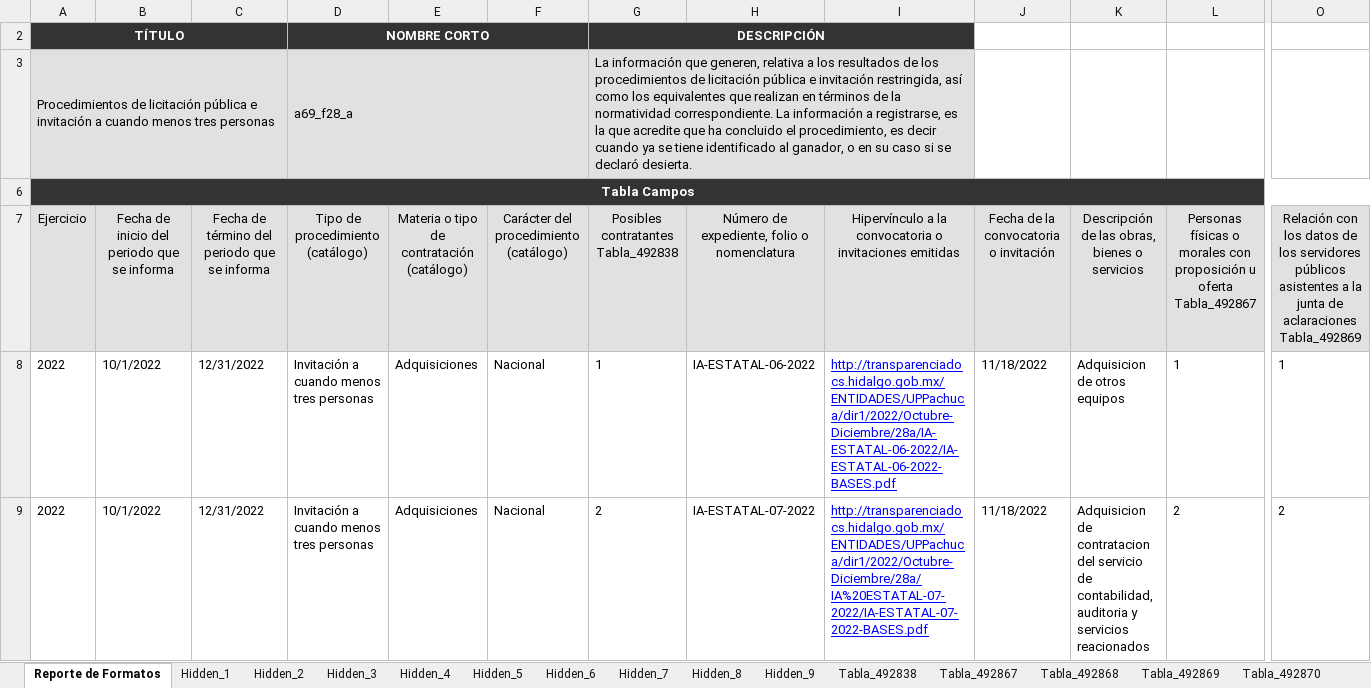
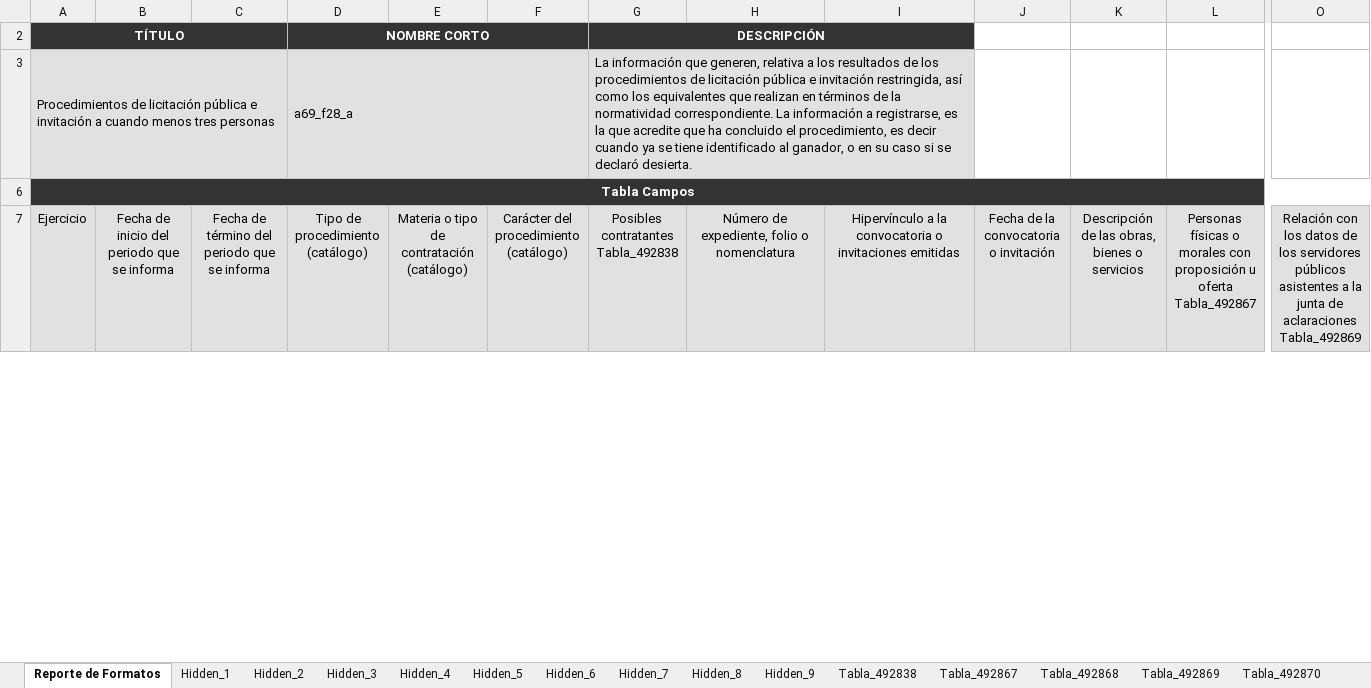
Before and after one commit to dlunna/upp.w22.transparencia, an Excel workbook: xlsx/a69_f28_aUPPachuca.xlsx, sheet Reporte de Formatos, drawn as a sheet; only a part is shown, gaps mark what is left out; values as stored, in another font and other column widths than the file's, no borders; removed rows and columns are numbered as before the commit, all else as after; rows hold the shown columns only; the diff covers the shown part only; the diff names each change by its address in the sheet, - before the commit and + after, or states it on an @@ line.

```diff
--- a/xlsx/a69_f28_aUPPachuca.xlsx (sheet Reporte de Formatos)
+++ b/xlsx/a69_f28_aUPPachuca.xlsx (sheet Reporte de Formatos)
-row 8: 2022 | 10/1/2022 | 12/31/2022 | Invitación a cuando menos tres personas | Adquisiciones | Nacional | 1 | IA-ESTATAL-06-2022 | http://transparenciadocs.hidalgo.gob.mx/ENTIDADES/UPPachuca/dir1/2022/Octubre-Diciembre/28a/IA-ESTATAL-06-2022/IA-ESTATAL-06-2022-BASES.pdf | 11/18/2022 | Adquisicion de otros equipos | 1 | 1
-row 9: 2022 | 10/1/2022 | 12/31/2022 | Invitación a cuando menos tres personas | Adquisiciones | Nacional | 2 | IA-ESTATAL-07-2022 | http://transparenciadocs.hidalgo.gob.mx/ENTIDADES/UPPachuca/dir1/2022/Octubre-Diciembre/28a/IA%20ESTATAL-07-2022/IA-ESTATAL-07-2022-BASES.pdf | 11/18/2022 | Adquisicion de contratacion del servicio de contabilidad, auditoria y servicios reacionados | 2 | 2
```
Also changed, not shown: 1 added row and 4 removed rows elsewhere in this sheet, sheet Tabla_492869, sheet Tabla_492838, sheet Tabla_492867, sheet Tabla_492870, sheet Tabla_492868, xlsx/a69_f27UPPachuca.xlsx, 24 other files.
